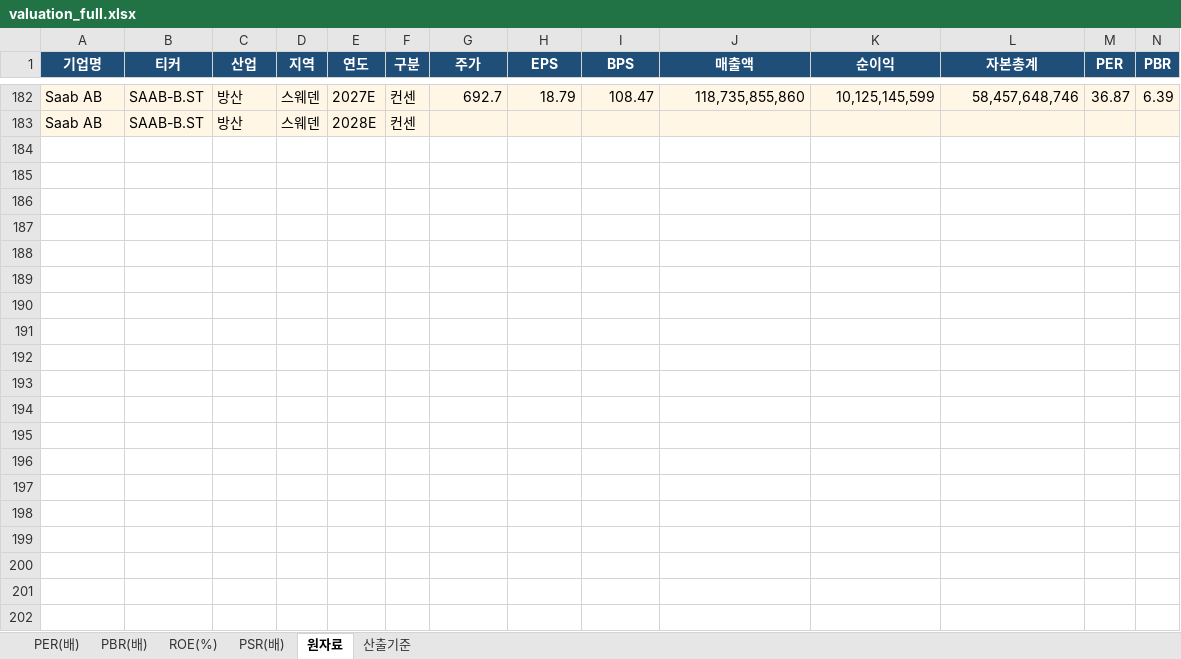
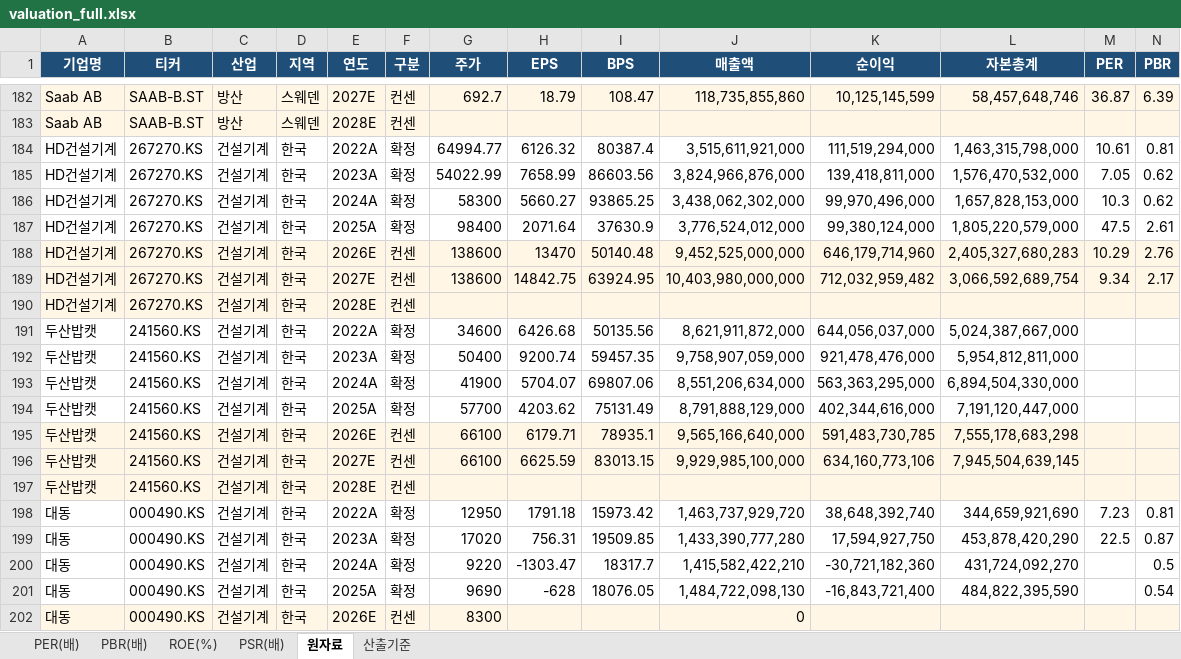
Before and after one commit to gschoie/GS-DB2, an Excel workbook: telegram_research_dashboard/static/valuation_full.xlsx, sheet 원자료, drawn as a sheet; only a part is shown, gaps mark what is left out; values as stored, in another font and other column widths than the file's, no borders; rows hold the shown columns only; the diff covers the shown part only; the diff names each change by its address in the sheet, - before the commit and + after, or states it on an @@ line.

```diff
--- a/telegram_research_dashboard/static/valuation_full.xlsx (sheet 원자료)
+++ b/telegram_research_dashboard/static/valuation_full.xlsx (sheet 원자료)
+row 184: HD건설기계 | 267270.KS | 건설기계 | 한국 | 2022A | 확정 | 64994.77 | 6126.32 | 80387.4 | 3,515,611,921,000 | 111,519,294,000 | 1,463,315,798,000 | 10.61 | 0.81
+row 185: HD건설기계 | 267270.KS | 건설기계 | 한국 | 2023A | 확정 | 54022.99 | 7658.99 | 86603.56 | 3,824,966,876,000 | 139,418,811,000 | 1,576,470,532,000 | 7.05 | 0.62
+row 186: HD건설기계 | 267270.KS | 건설기계 | 한국 | 2024A | 확정 | 58300 | 5660.27 | 93865.25 | 3,438,062,302,000 | 99,970,496,000 | 1,657,828,153,000 | 10.3 | 0.62
+row 187: HD건설기계 | 267270.KS | 건설기계 | 한국 | 2025A | 확정 | 98400 | 2071.64 | 37630.9 | 3,776,524,012,000 | 99,380,124,000 | 1,805,220,579,000 | 47.5 | 2.61
+row 188: HD건설기계 | 267270.KS | 건설기계 | 한국 | 2026E | 컨센 | 138600 | 13470 | 50140.48 | 9,452,525,000,000 | 646,179,714,960 | 2,405,327,680,283 | 10.29 | 2.76
+row 189: HD건설기계 | 267270.KS | 건설기계 | 한국 | 2027E | 컨센 | 138600 | 14842.75 | 63924.95 | 10,403,980,000,000 | 712,032,959,482 | 3,066,592,689,754 | 9.34 | 2.17
+row 190: HD건설기계 | 267270.KS | 건설기계 | 한국 | 2028E | 컨센
+row 191: 두산밥캣 | 241560.KS | 건설기계 | 한국 | 2022A | 확정 | 34600 | 6426.68 | 50135.56 | 8,621,911,872,000 | 644,056,037,000 | 5,024,387,667,000
+row 192: 두산밥캣 | 241560.KS | 건설기계 | 한국 | 2023A | 확정 | 50400 | 9200.74 | 59457.35 | 9,758,907,059,000 | 921,478,476,000 | 5,954,812,811,000
+row 193: 두산밥캣 | 241560.KS | 건설기계 | 한국 | 2024A | 확정 | 41900 | 5704.07 | 69807.06 | 8,551,206,634,000 | 563,363,295,000 | 6,894,504,330,000
+row 194: 두산밥캣 | 241560.KS | 건설기계 | 한국 | 2025A | 확정 | 57700 | 4203.62 | 75131.49 | 8,791,888,129,000 | 402,344,616,000 | 7,191,120,447,000
+row 195: 두산밥캣 | 241560.KS | 건설기계 | 한국 | 2026E | 컨센 | 66100 | 6179.71 | 78935.1 | 9,565,166,640,000 | 591,483,730,785 | 7,555,178,683,298
+row 196: 두산밥캣 | 241560.KS | 건설기계 | 한국 | 2027E | 컨센 | 66100 | 6625.59 | 83013.15 | 9,929,985,100,000 | 634,160,773,106 | 7,945,504,639,145
+row 197: 두산밥캣 | 241560.KS | 건설기계 | 한국 | 2028E | 컨센
+row 198: 대동 | 000490.KS | 건설기계 | 한국 | 2022A | 확정 | 12950 | 1791.18 | 15973.42 | 1,463,737,929,720 | 38,648,392,740 | 344,659,921,690 | 7.23 | 0.81
+row 199: 대동 | 000490.KS | 건설기계 | 한국 | 2023A | 확정 | 17020 | 756.31 | 19509.85 | 1,433,390,777,280 | 17,594,927,750 | 453,878,420,290 | 22.5 | 0.87
+row 200: 대동 | 000490.KS | 건설기계 | 한국 | 2024A | 확정 | 9220 | -1303.47 | 18317.7 | 1,415,582,422,210 | -30,721,182,360 | 431,724,092,270 |  | 0.5
+row 201: 대동 | 000490.KS | 건설기계 | 한국 | 2025A | 확정 | 9690 | -628 | 18076.05 | 1,484,722,098,130 | -16,843,721,400 | 484,822,395,590 |  | 0.54
+row 202: 대동 | 000490.KS | 건설기계 | 한국 | 2026E | 컨센 | 8300 |  |  | 0
```
Also changed, not shown: 86 added rows and 1 edited cell elsewhere in this sheet, sheet ROE(%), sheet PBR(배), sheet PSR(배), sheet PER(배), sheet 산출기준, 2 other files.
